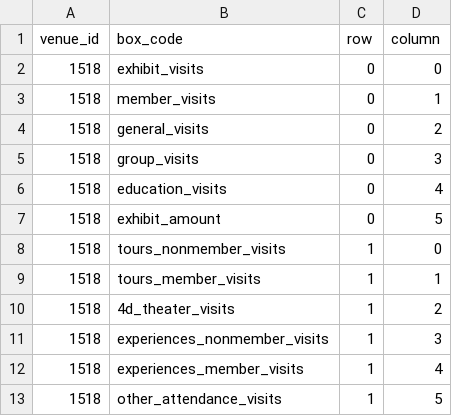
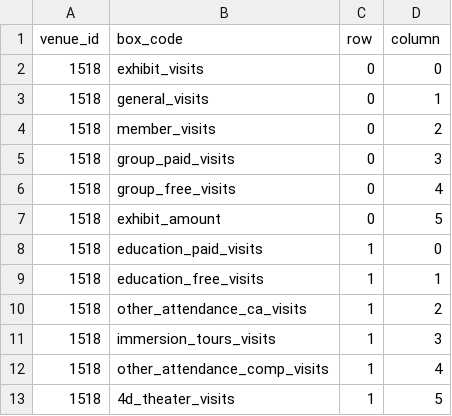
Before and after one commit to dowlingmi01/klerede, a CSV file: laravel/database/migrations/data/boxes_aqua.csv, drawn as a sheet.

```diff
--- a/laravel/database/migrations/data/boxes_aqua.csv
+++ b/laravel/database/migrations/data/boxes_aqua.csv
@@ -2,12 +2,12 @@ venue_id,box_code,row,column
 1518,exhibit_visits,0,0
-1518,member_visits,0,1
-1518,general_visits,0,2
-1518,group_visits,0,3
-1518,education_visits,0,4
+1518,general_visits,0,1
+1518,member_visits,0,2
+1518,group_paid_visits,0,3
+1518,group_free_visits,0,4
 1518,exhibit_amount,0,5
-1518,tours_nonmember_visits,1,0
-1518,tours_member_visits,1,1
-1518,4d_theater_visits,1,2
-1518,experiences_nonmember_visits,1,3
-1518,experiences_member_visits,1,4
-1518,other_attendance_visits,1,5
+1518,education_paid_visits,1,0
+1518,education_free_visits,1,1
+1518,other_attendance_ca_visits,1,2
+1518,immersion_tours_visits,1,3
+1518,other_attendance_comp_visits,1,4
+1518,4d_theater_visits,1,5
```
Also changed, not shown: laravel/database/migrations/data/pkm_aqua.csv, laravel/database/migrations/data/venue_category_aqua.csv, 3 other files.
